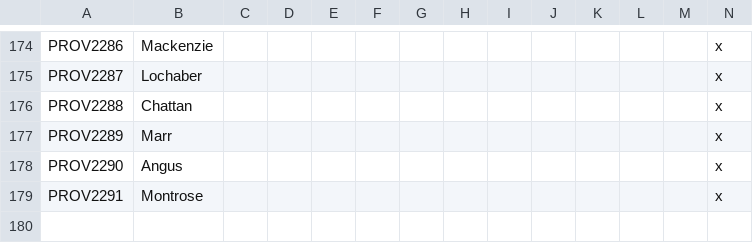
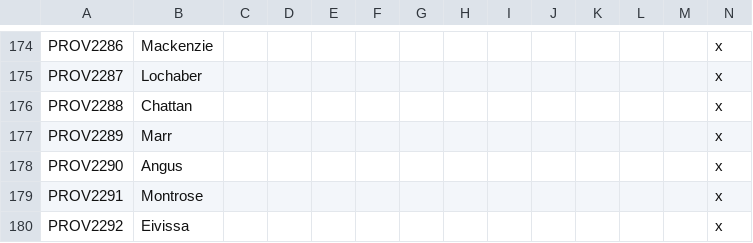
Before and after one commit to Archidemos/extradecisions, a CSV file: localisation/ar_SMWH_provinces.csv, drawn as a sheet; only a part is shown, gaps mark what is left out; the diff names each change by its address in the sheet, - before the commit and + after, or states it on an @@ line.

```diff
--- a/localisation/ar_SMWH_provinces.csv
+++ b/localisation/ar_SMWH_provinces.csv
+row 180: PROV2292 | Eivissa |  |  |  |  |  |  |  |  |  |  |  | x
```
Also changed, not shown: localisation/ar_extra_localisation.csv, map/definition.csv, 47 other files.
